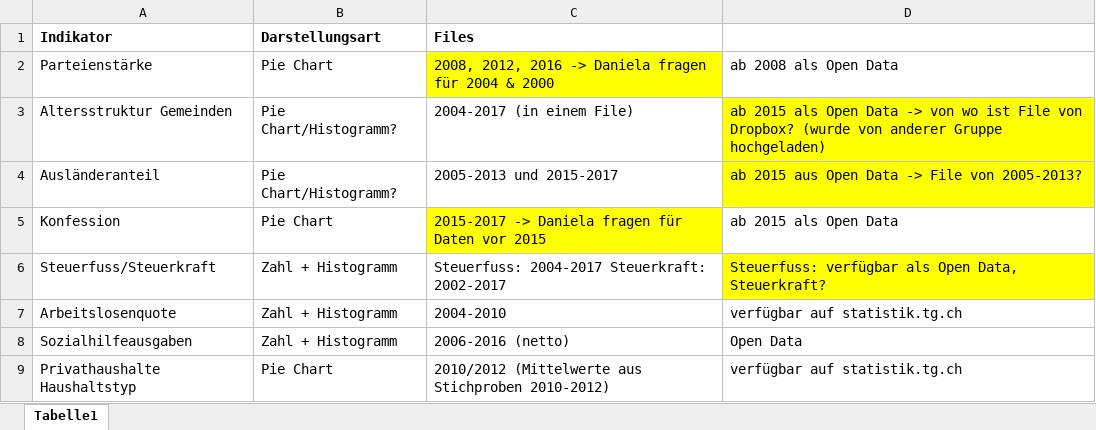
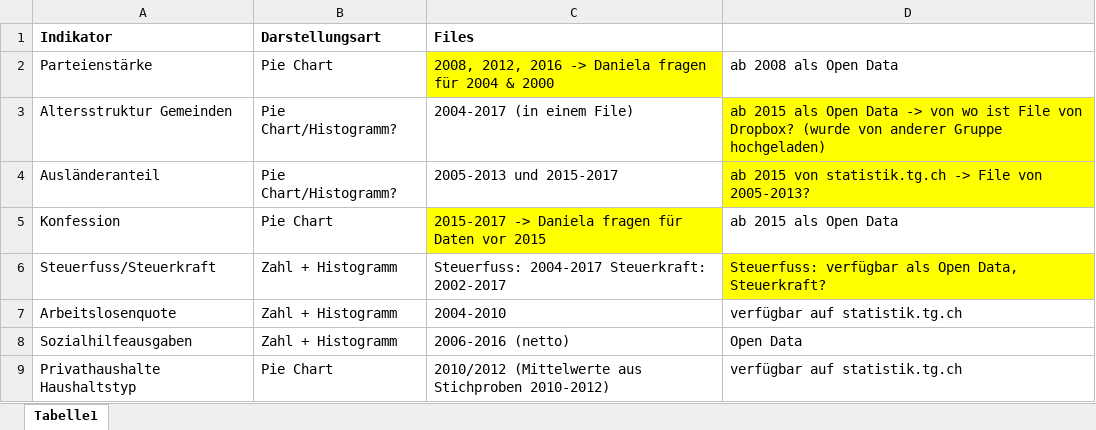
Before and after one commit to UniDomi/dataVis_tgPoll, an Excel workbook: Indikatoren/Übersicht Indikatoren.xlsx, sheet Tabelle1, drawn as a sheet; only a part is shown; values as stored, in another font and other column widths than the file's, no borders; the diff names each change by its address in the sheet, - before the commit and + after, or states it on an @@ line.

Commit message:
Add files via upload

```diff
--- a/Indikatoren/Übersicht Indikatoren.xlsx (sheet Tabelle1)
+++ b/Indikatoren/Übersicht Indikatoren.xlsx (sheet Tabelle1)
-D4: ab 2015 aus Open Data -> File…
+D4: ab 2015 von statistik.tg.ch -> File…
```
